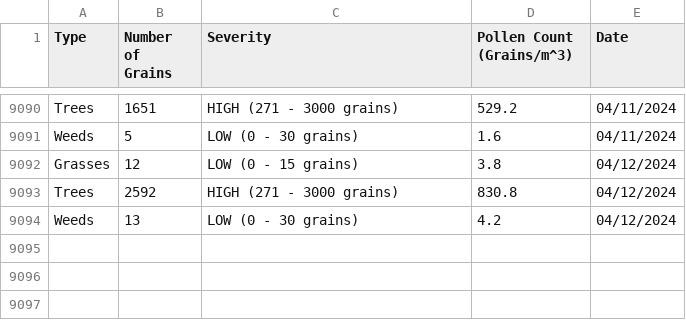
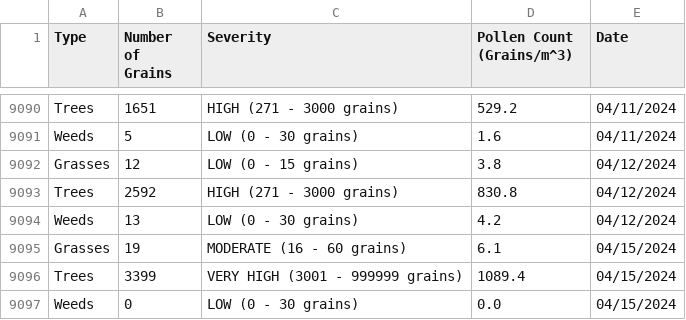
Before and after one commit to stephencarino/pollen, a CSV file: data/pollen-type.csv, drawn as a sheet; only a part is shown, gaps mark what is left out.

```diff
--- a/data/pollen-type.csv
+++ b/data/pollen-type.csv
@@ -9094 +9094,4 @@ Trees|2592|HIGH (271 - 3000 grains)|830.8|04/12/2024
 Weeds|13|LOW (0 - 30 grains)|4.2|04/12/2024
+Grasses|19|MODERATE (16 - 60 grains)|6.1|04/15/2024
+Trees|3399|VERY HIGH (3001 - 999999 grains)|1089.4|04/15/2024
+Weeds|0|LOW (0 - 30 grains)|0.0|04/15/2024
```
Also changed, not shown: data/pollen-total.csv.
